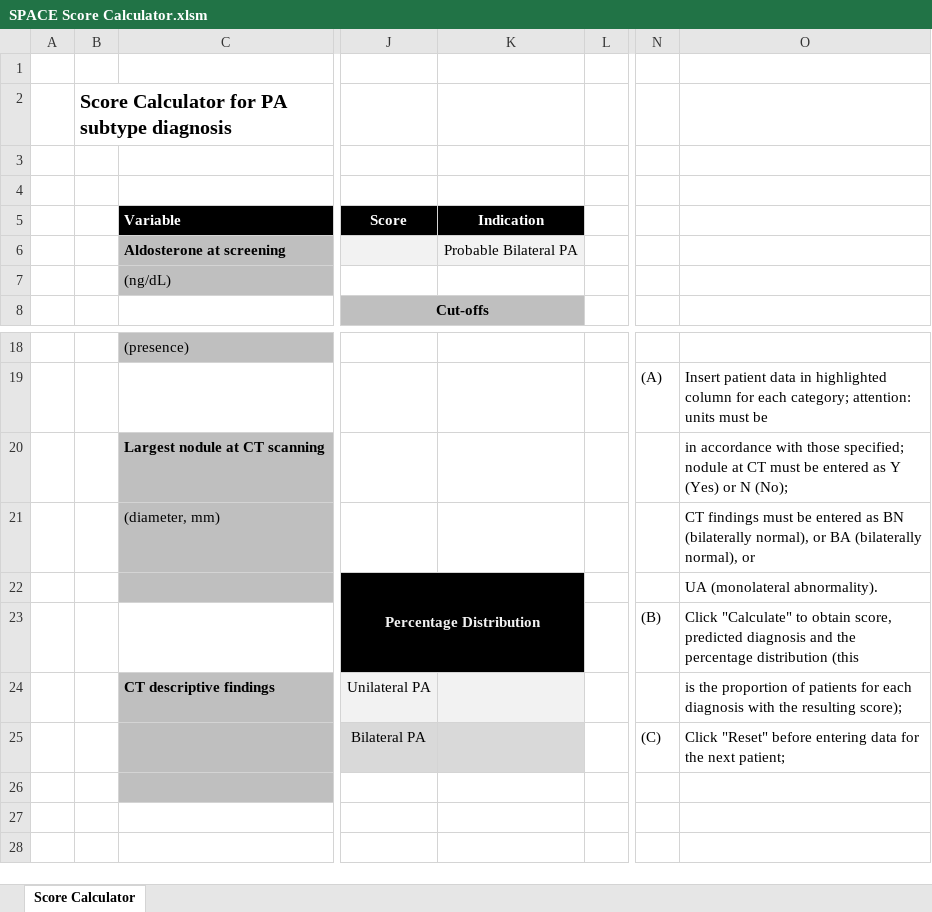
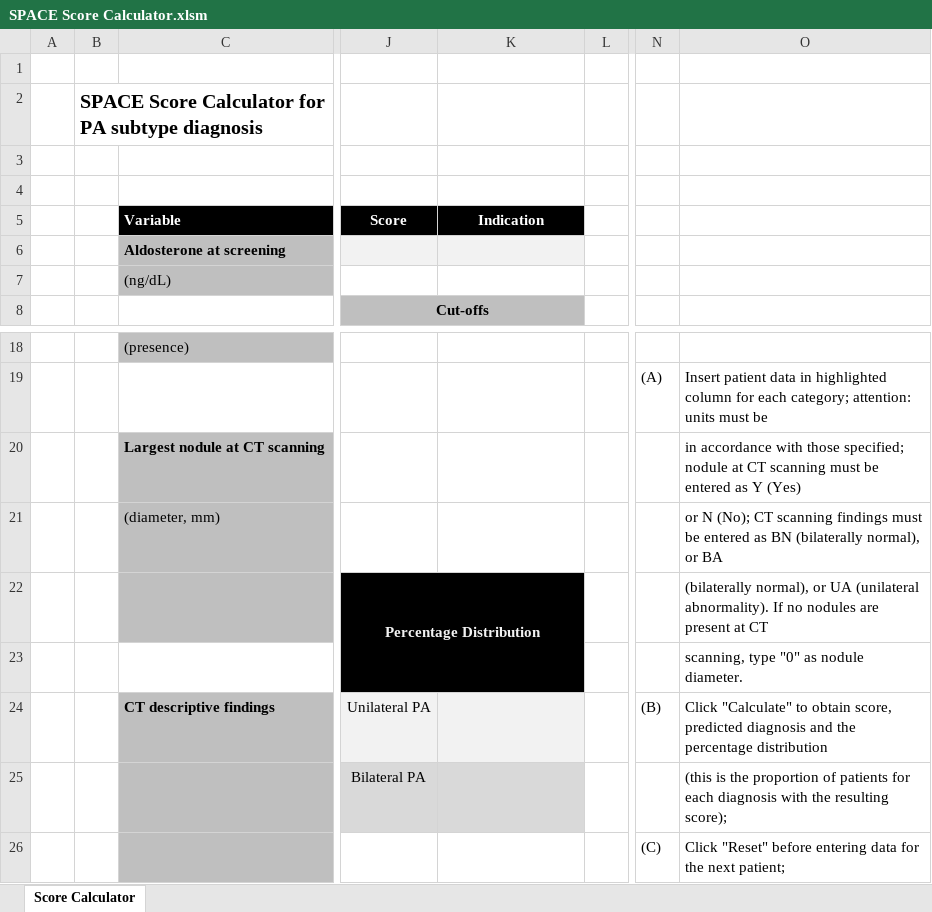
Before and after one commit to ABurrello/SPACE-score, an Excel workbook: SPACE Score Calculator.xlsm, sheet Score Calculator, drawn as a sheet; only a part is shown, gaps mark what is left out; values as stored, in another font and other column widths than the file's, no borders; charts and pictures and conditional formats not drawn; the diff names each change by its address in the sheet, - before the commit and + after, or states it on an @@ line.

Commit message:
Add files via upload
updated with new instructions

```diff
--- a/SPACE Score Calculator.xlsm (sheet Score Calculator)
+++ b/SPACE Score Calculator.xlsm (sheet Score Calculator)
-B2: Score Calculator for PA subtype diagnosis
+B2: SPACE Score Calculator for PA subtype diagnosis
-K6 text colour: black
+K6 text colour: #F2F2F2
-O20: …at CT must be entered as Y (Yes) or N (No);
+O20: …at CT scanning must be entered as Y (Yes)
-O21: CT findings must be entered as BN (bilaterally normal), or BA (bilaterally normal), or
+O21: or N (No); CT scanning findings must be entered as BN (bilaterally normal), or BA
-O22: UA (monolateral abnormality).
+O22: (bilaterally normal), or UA (unilateral abnormality). If no nodules are present at CT
-N23: (B)
+N23: (empty)
-O23: Click "Calculate" to obtain score, predicted diagnosis and the percentage distribution (this
+O23: scanning, type "0" as nodule diameter.
-N24: (empty)
+N24: (B)
-O24: is the proportion of patients for each diagnosis with the resulting score);
+O24: Click "Calculate" to obtain score, predicted diagnosis and the percentage distribution
-N25: (C)
+N25: (empty)
-O25: Click "Reset" before entering data for the next patient;
+O25: (this is the proportion of patients for each diagnosis with the resulting score);
-N26: (empty)
+N26: (C)
-O26: (empty)
+O26: Click "Reset" before entering data for the next patient;
```
